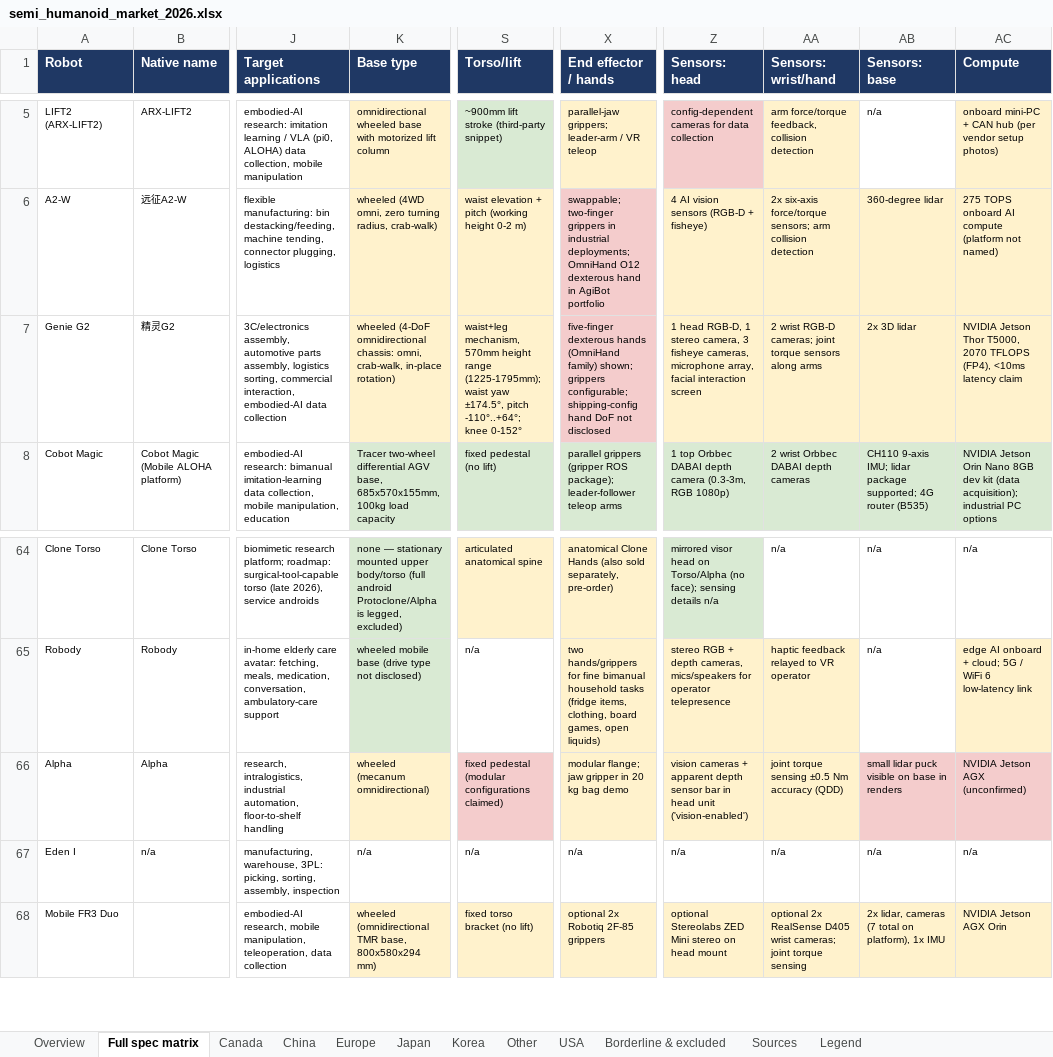
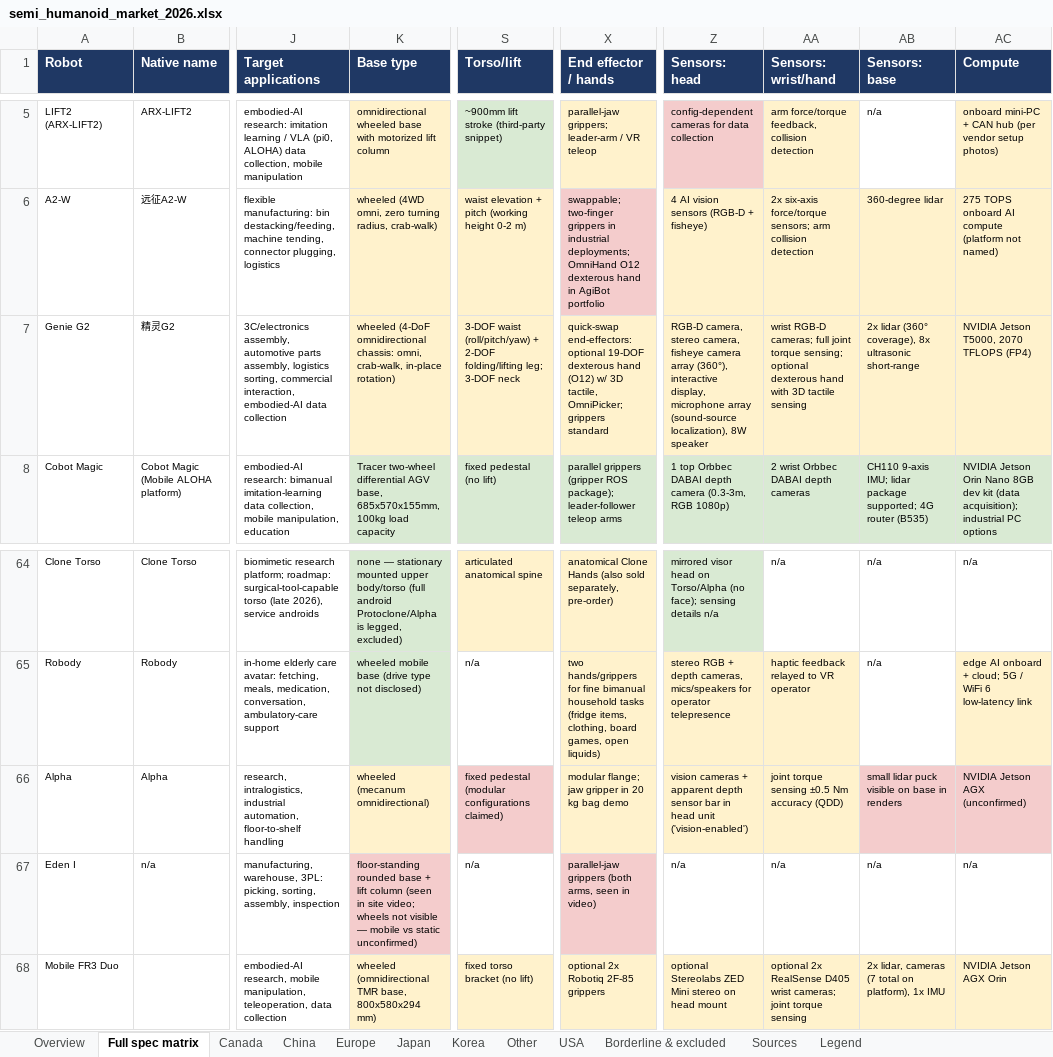
Before and after one commit to roboteur-research/semi_humanoid_market_research, an Excel workbook: study/semi_humanoid_market_2026.xlsx, sheet Full spec matrix, drawn as a sheet; only a part is shown, gaps mark what is left out; values as stored, in another font and other column widths than the file's, no borders; the diff names each change by its address in the sheet, - before the commit and + after, or states it on an @@ line.

```diff
--- a/study/semi_humanoid_market_2026.xlsx (sheet Full spec matrix)
+++ b/study/semi_humanoid_market_2026.xlsx (sheet Full spec matrix)
-S7 (Torso/lift): waist+leg mechanism, 570mm height range (1225-1795mm); waist yaw ±174.5°, pitch -110°..+64°; knee 0-152°
+S7 (Torso/lift): 3-DOF waist (roll/pitch/yaw) + 2-DOF folding/lifting leg; 3-DOF neck
-X7 (End effector / hands): five-finger dexterous hands (OmniHand family) shown; grippers configurable; shipping-config hand DoF not disclosed
+X7 (End effector / hands): quick-swap end-effectors: optional 19-DOF dexterous hand (O12) w/ 3D tactile, OmniPicker; grippers standard
-X7 fill: #F4CCCC
+X7 fill: #FFF2CC
-Z7 (Sensors: head): 1 head RGB-D, 1 stereo camera, 3 fisheye cameras, microphone array, facial interaction screen
+Z7 (Sensors: head): RGB-D camera, stereo camera, fisheye camera array (360°), interactive display, microphone array (sound-source localization), 8W speaker
-AA7 (Sensors: wrist/hand): 2 wrist RGB-D cameras; joint torque sensors along arms
+AA7 (Sensors: wrist/hand): wrist RGB-D cameras; full joint torque sensing; optional dexterous hand with 3D tactile sensing
-AB7 (Sensors: base): 2x 3D lidar
+AB7 (Sensors: base): 2x lidar (360° coverage), 8x ultrasonic short-range
-AC7 (Compute): NVIDIA Jetson Thor T5000, 2070 TFLOPS (FP4), <10ms latency claim
+AC7 (Compute): NVIDIA Jetson T5000, 2070 TFLOPS (FP4)
-K67 (Base type): n/a
+K67 (Base type): floor-standing rounded base + lift column (seen in site video; wheels not visible — mobile vs static unconfirmed)
-K67 fill: none
+K67 fill: #F4CCCC
-X67 (End effector / hands): n/a
+X67 (End effector / hands): parallel-jaw grippers (both arms, seen in video)
-X67 fill: none
+X67 fill: #F4CCCC
```
Also changed, not shown: sheet Sources, sheet China, sheet Europe, sheet Overview, 4 other files.
